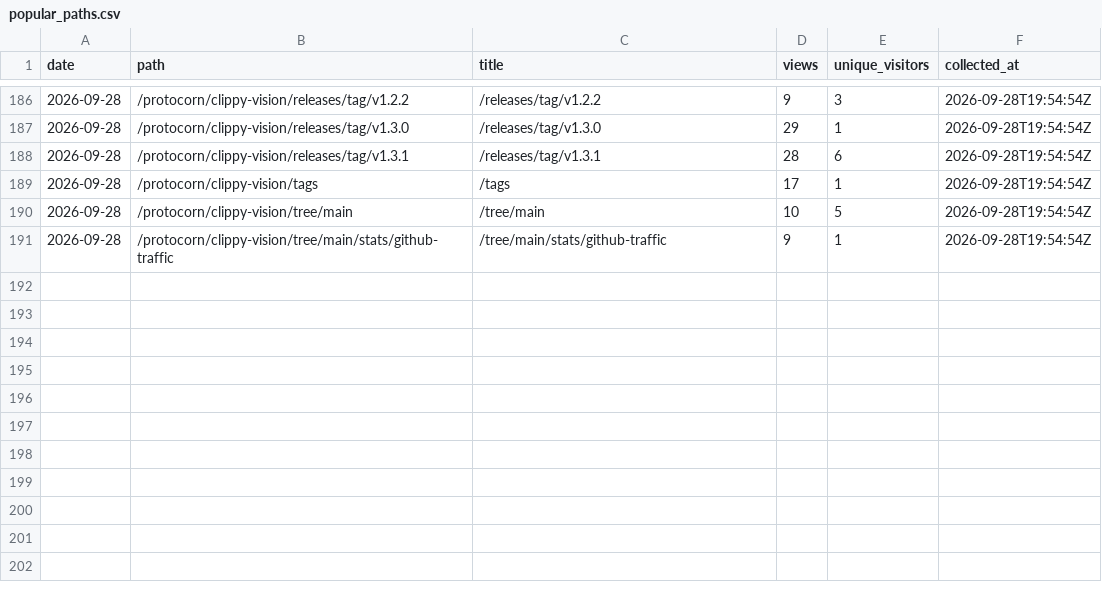
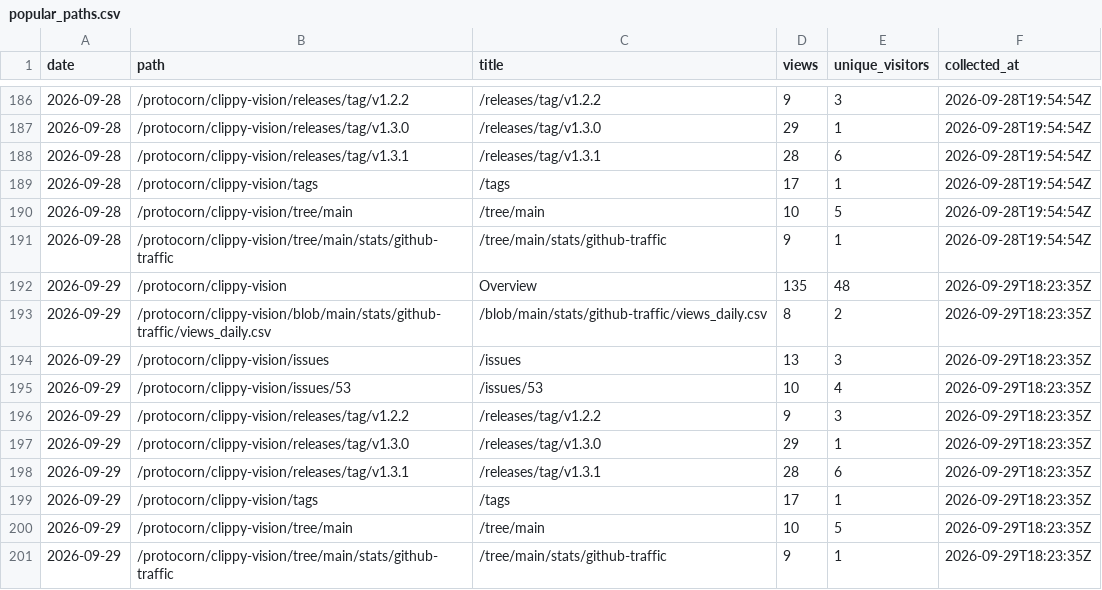
Before and after one commit to protocorn/clippy-vision, a CSV file: stats/github-traffic/popular_paths.csv, drawn as a sheet; only a part is shown, gaps mark what is left out.

```diff
--- a/stats/github-traffic/popular_paths.csv
+++ b/stats/github-traffic/popular_paths.csv
@@ -191 +191,11 @@
 "2026-09-28","/protocorn/clippy-vision/tree/main/stats/github-traffic","/tree/main/stats/github-traffic","9","1","2026-09-28T19:54:54Z"
+"2026-09-29","/protocorn/clippy-vision","Overview","135","48","2026-09-29T18:23:35Z"
+"2026-09-29","/protocorn/clippy-vision/blob/main/stats/github-traffic/views_daily.csv","/blob/main/stats/github-traffic/views_daily.csv","8","2","2026-09-29T18:23:35Z"
+"2026-09-29","/protocorn/clippy-vision/issues","/issues","13","3","2026-09-29T18:23:35Z"
+"2026-09-29","/protocorn/clippy-vision/issues/53","/issues/53","10","4","2026-09-29T18:23:35Z"
+"2026-09-29","/protocorn/clippy-vision/releases/tag/v1.2.2","/releases/tag/v1.2.2","9","3","2026-09-29T18:23:35Z"
+"2026-09-29","/protocorn/clippy-vision/releases/tag/v1.3.0","/releases/tag/v1.3.0","29","1","2026-09-29T18:23:35Z"
+"2026-09-29","/protocorn/clippy-vision/releases/tag/v1.3.1","/releases/tag/v1.3.1","28","6","2026-09-29T18:23:35Z"
+"2026-09-29","/protocorn/clippy-vision/tags","/tags","17","1","2026-09-29T18:23:35Z"
+"2026-09-29","/protocorn/clippy-vision/tree/main","/tree/main","10","5","2026-09-29T18:23:35Z"
+"2026-09-29","/protocorn/clippy-vision/tree/main/stats/github-traffic","/tree/main/stats/github-traffic","9","1","2026-09-29T18:23:35Z"
```
Also changed, not shown: stats/github-traffic/clones_daily.csv, stats/github-traffic/referrers.csv, 3 other files.
